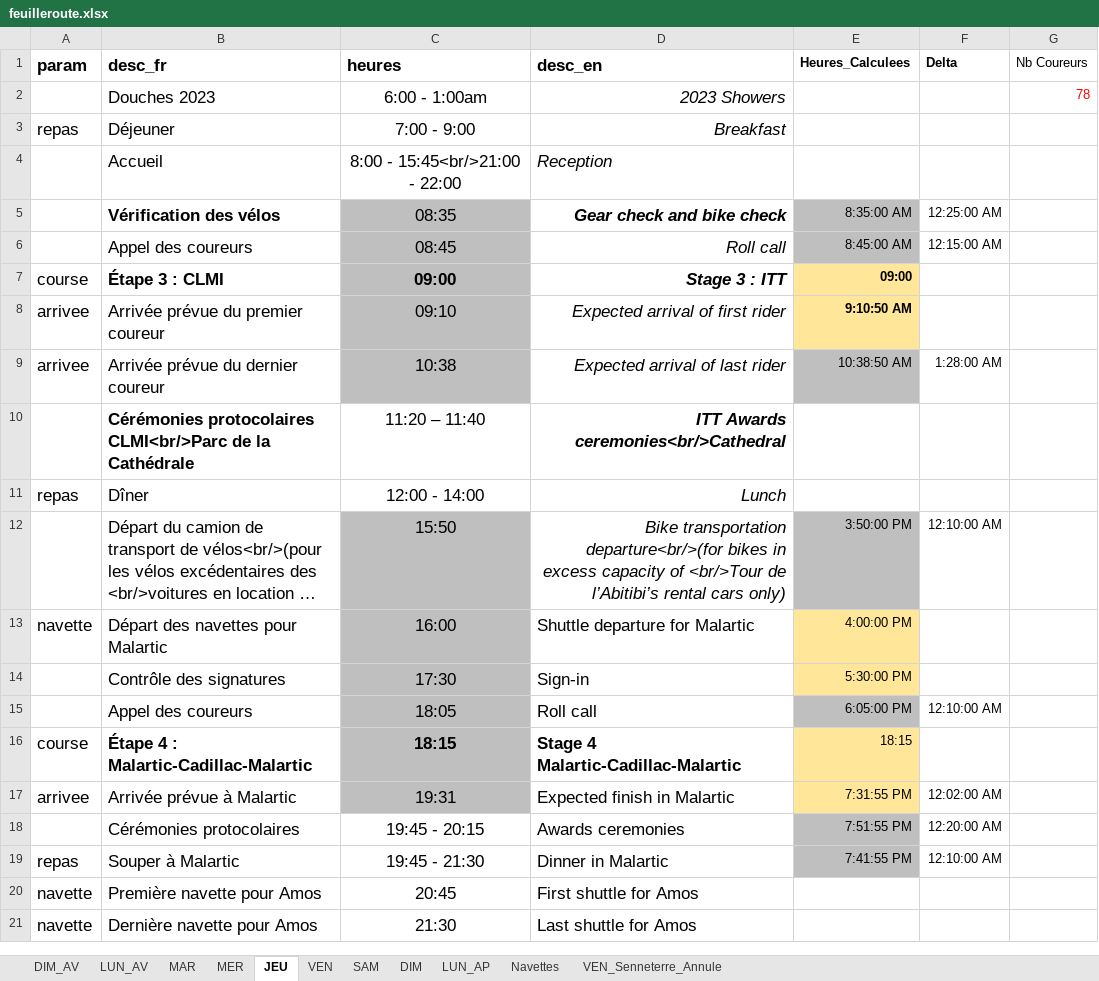
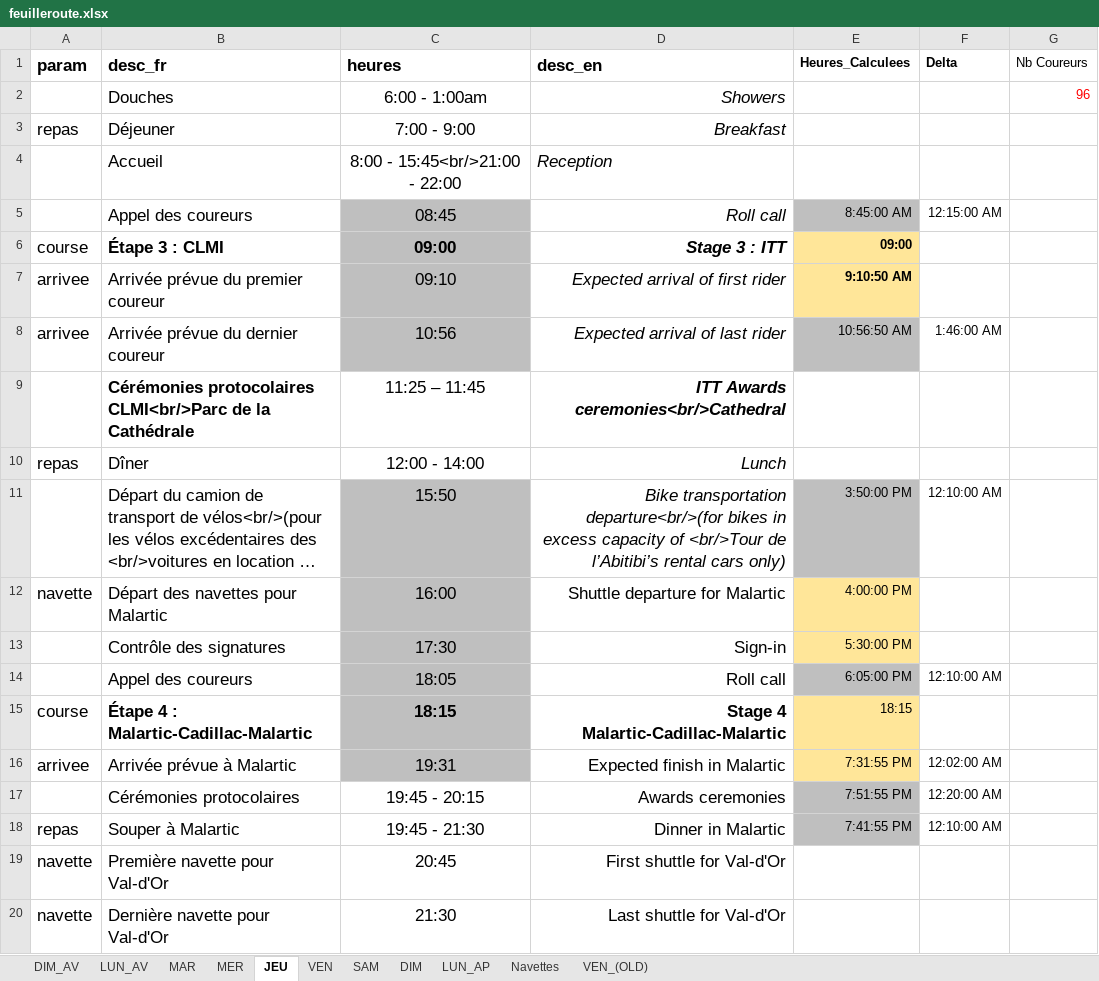
Before and after one commit to TourAbitibi/guide2024, an Excel workbook: excel/feuilleroute.xlsx, sheet JEU, drawn as a sheet; long unchanged cells end in …; values as stored, in another font and other column widths than the file's, no borders; removed rows and columns are numbered as before the commit, all else as after; the diff names each change by its address in the sheet, - before the commit and + after, or states it on an @@ line.

Commit message:
MAJ feuille route
MAJ par Christine, première passe

```diff
--- a/excel/feuilleroute.xlsx (sheet JEU)
+++ b/excel/feuilleroute.xlsx (sheet JEU)
-sheet tab: VEN_Senneterre_Annule
+sheet tab: VEN_(OLD)
-row 2:  | Douches 2023 | 6:00 - 1:00am | 2023 Showers |  |  | 78
+row 2:  | Douches | 6:00 - 1:00am | Showers |  |  | 96
-row 5:  | Vérification des vélos | 08:35 | Gear check and bike check | 8:35:00 AM | 12:25:00 AM
-C8 (heures): 10:38
+C8 (heures): 10:56
-E8 (Heures_Calculees): 10:38:50 AM
+E8 (Heures_Calculees): 10:56:50 AM
-F8 (Delta): 1:28:00 AM
+F8 (Delta): 1:46:00 AM
-C9 (heures): 11:20 – 11:40
+C9 (heures): 11:25 – 11:45
-D12:D20 alignment: left
+D12:D20 alignment: right
-B19 (desc_fr): Première navette pour Amos
+B19 (desc_fr): Première navette pour Val-d'Or
-D19 (desc_en): First shuttle for Amos
+D19 (desc_en): First shuttle for Val-d'Or
-B20 (desc_fr): Dernière navette pour Amos
+B20 (desc_fr): Dernière navette pour Val-d'Or
-D20 (desc_en): Last shuttle for Amos
+D20 (desc_en): Last shuttle for Val-d'Or
```
Also changed, not shown: sheet VEN, sheet MAR, sheet MER, sheet DIM, sheet Navettes, sheet LUN_AV, 3 more sheets, formulas that keep their value, excel/Itineraires.xlsx, excel/ardoise_info_neutre.xlsx, 33 other files.
